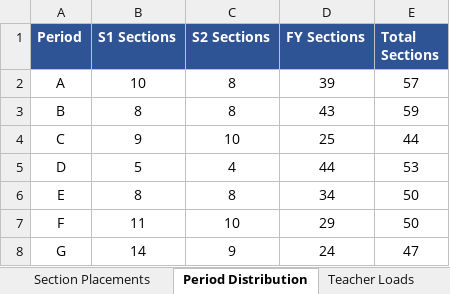
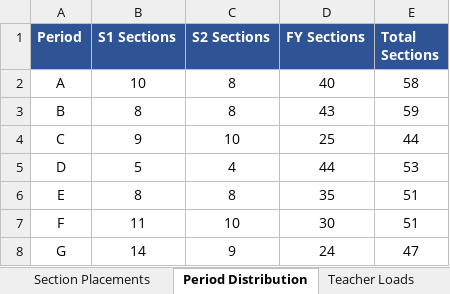
Before and after one commit to jciofalopowerllc-stack/sat-course, an Excel workbook: Job1_Section_Placements_2026_27.xlsx, sheet Period Distribution, drawn as a sheet; values as stored, in another font and other column widths than the file's, no borders; the diff names each change by its address in the sheet, - before the commit and + after, or states it on an @@ line.

```diff
--- a/Job1_Section_Placements_2026_27.xlsx (sheet Period Distribution)
+++ b/Job1_Section_Placements_2026_27.xlsx (sheet Period Distribution)
-D2 (FY Sections): 39
+D2 (FY Sections): 40
-E2 (Total Sections): 57
+E2 (Total Sections): 58
-D6 (FY Sections): 34
+D6 (FY Sections): 35
-E6:E7 (Total Sections): 50
+E6:E7 (Total Sections): 51
-D7 (FY Sections): 29
+D7 (FY Sections): 30
```
Also changed, not shown: sheet Section Placements, sheet Summary, sheet Teacher Loads, Preflight_Validation_Report.xlsx, 1 other file.
